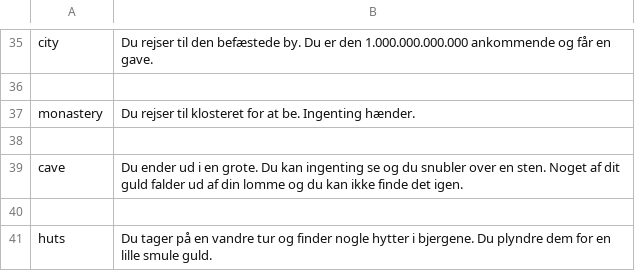
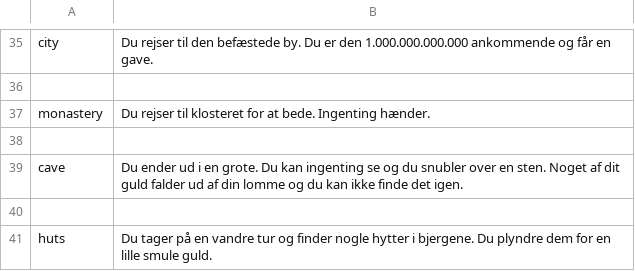
Before and after one commit to Magnusrk/CDIO2, a CSV file: src/LanguagePacks/da.csv, drawn as a sheet; only a part is shown, gaps mark what is left out.

Commit message:
Added some comments, and fixed a typo

```diff
--- a/src/LanguagePacks/da.csv
+++ b/src/LanguagePacks/da.csv
@@ -36,3 +36,3 @@ city;Du rejser til den befæstede by. Du er den 1.000.000.000.000 ankommende og
 
-monastery;Du rejser til klosteret for at be. Ingenting hænder.
+monastery;Du rejser til klosteret for at bede. Ingenting hænder.
 
```
Also changed, not shown: 2 other files.
